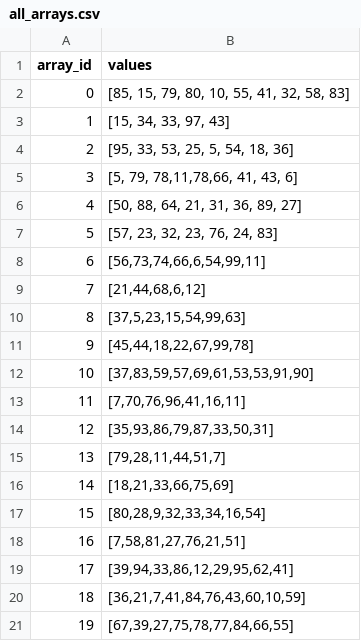
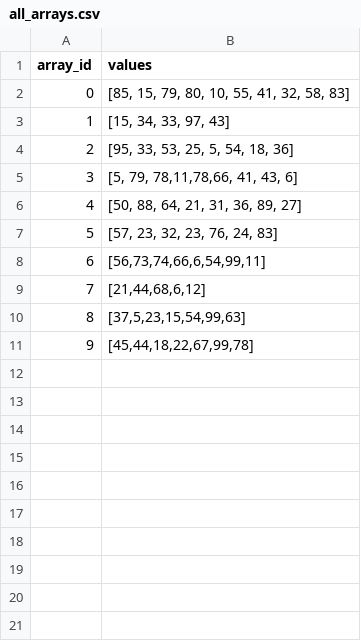
Before and after one commit to tyakovenko/finalProject-yakovenko-kittur-stjean, a CSV file: data/all_arrays.csv, drawn as a sheet.

Commit message:
edit dataset

```diff
--- a/data/all_arrays.csv
+++ b/data/all_arrays.csv
@@ -11,11 +11 @@ array_id,values
 9,"[45,44,18,22,67,99,78]"
-10,"[37,83,59,57,69,61,53,53,91,90]"
-11,"[7,70,76,96,41,16,11]"
-12,"[35,93,86,79,87,33,50,31]"
-13,"[79,28,11,44,51,7]"
-14,"[18,21,33,66,75,69]"
-15,"[80,28,9,32,33,34,16,54]"
-16,"[7,58,81,27,76,21,51]"
-17,"[39,94,33,86,12,29,95,62,41]"
-18,"[36,21,7,41,84,76,43,60,10,59]"
-19,"[67,39,27,75,78,77,84,66,55]"
```
